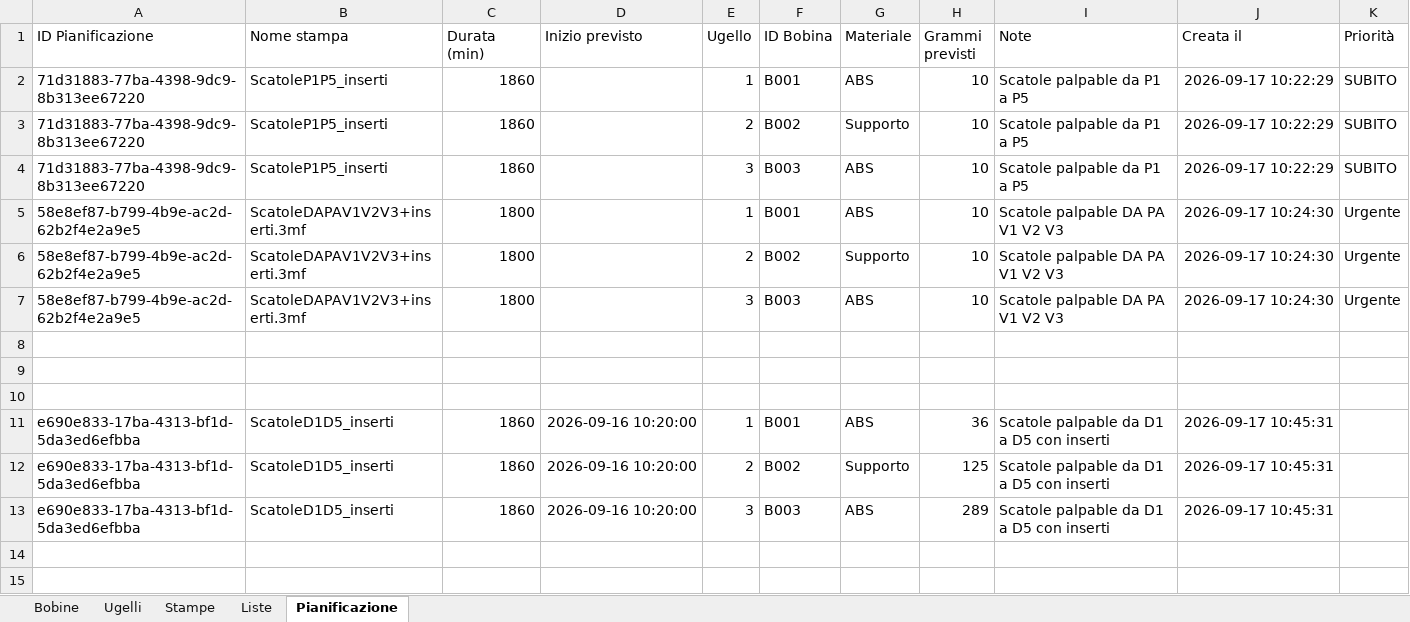
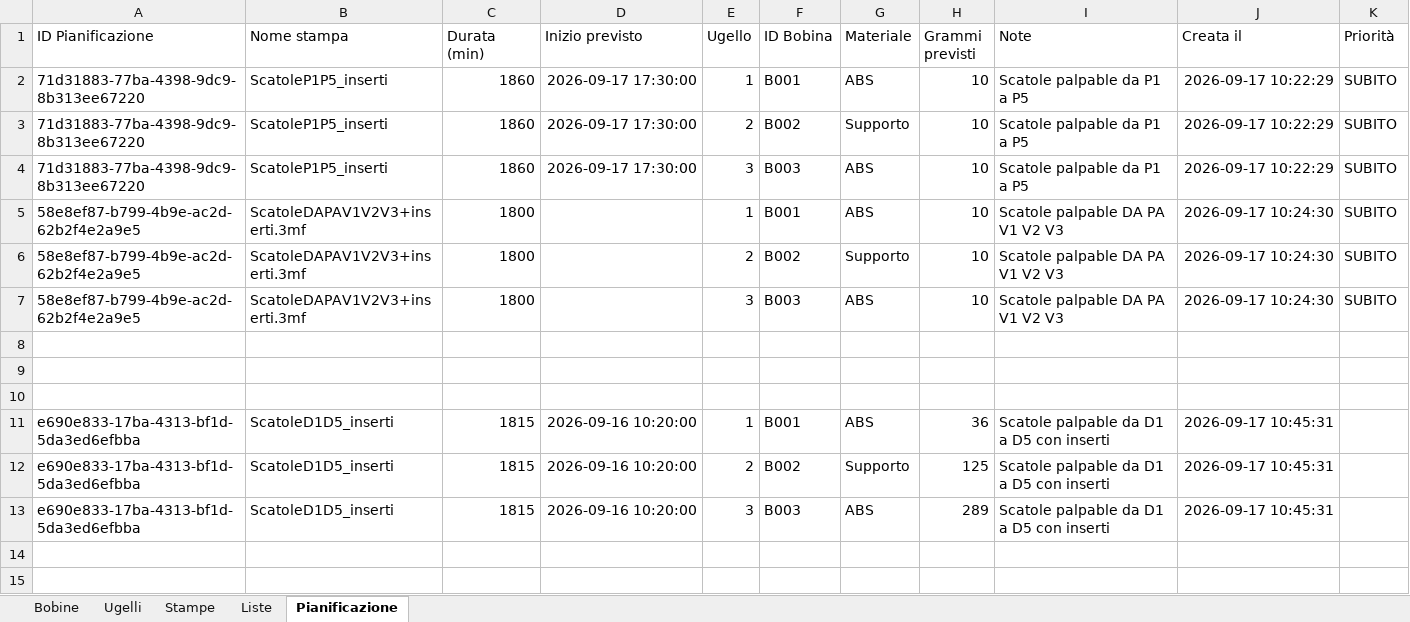
Before and after one commit to luigimuratore/Filament_dashboard, an Excel workbook: Tracker_Filament_Dashboard.xlsx, sheet Pianificazione, drawn as a sheet; only a part is shown; values as stored, in another font and other column widths than the file's, no borders; the diff covers the shown part only; the diff names each change by its address in the sheet, - before the commit and + after, or states it on an @@ line.

Commit message:
Aggiorna dashboard e dati · 2026-09-17 12:14:57

```diff
--- a/Tracker_Filament_Dashboard.xlsx (sheet Pianificazione)
+++ b/Tracker_Filament_Dashboard.xlsx (sheet Pianificazione)
-D2:D4 (Inizio previsto): (empty)
+D2:D4 (Inizio previsto): 2026-09-17 17:30:00
-K5:K7 (Priorità): Urgente
+K5:K7 (Priorità): SUBITO
-C11:C13 (Durata (min)): 1860
+C11:C13 (Durata (min)): 1815
+row 14: (empty)
+row 15: (empty)
```
Also changed, not shown: 16 added rows elsewhere in this sheet.
